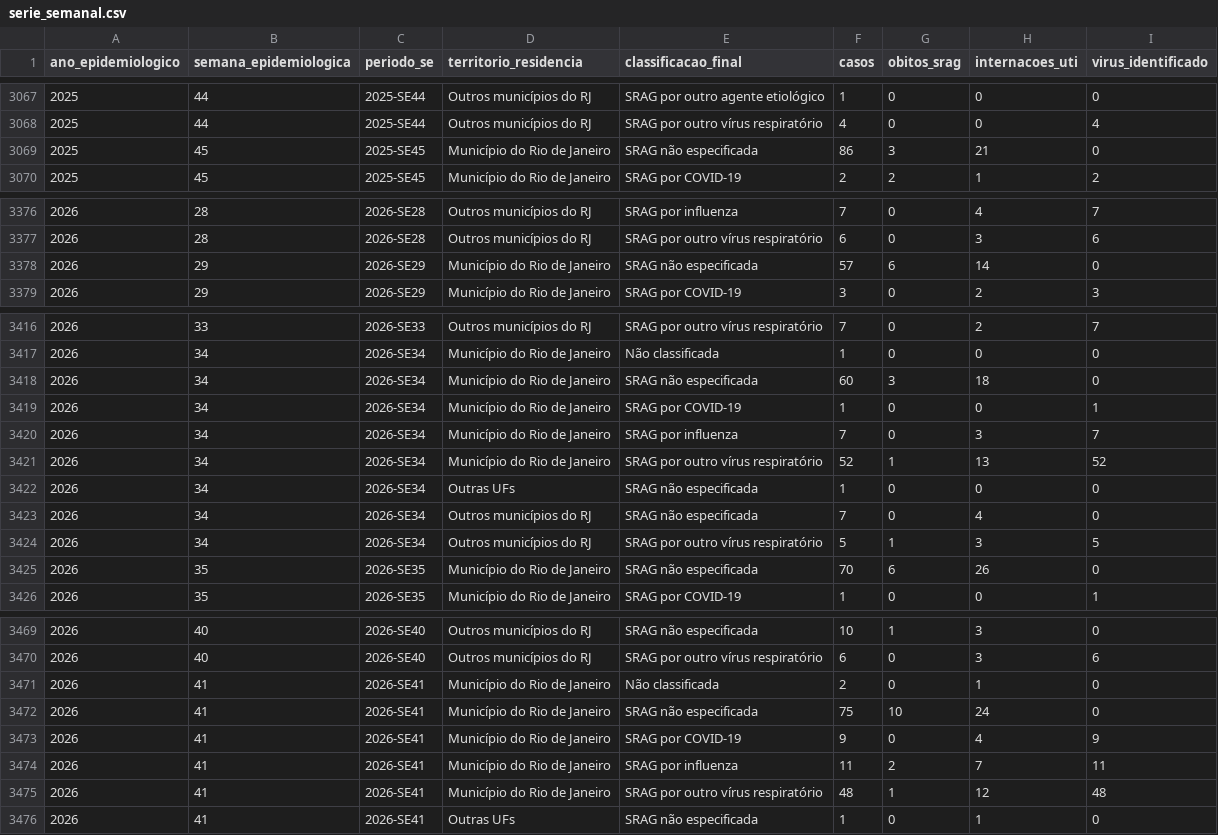
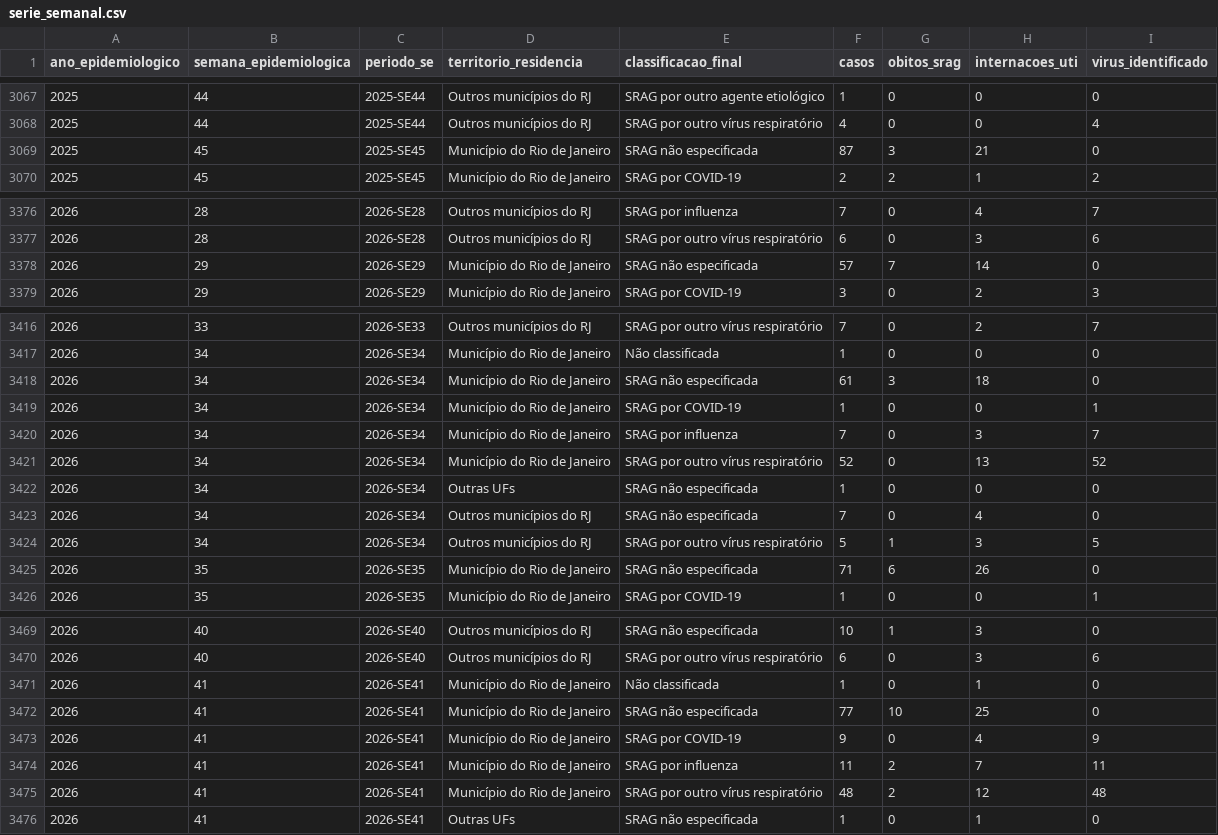
Before and after one commit to FEHALTENBURG1/SRAG_MRJ, a CSV file: srag_historico_mrj/historico/serie_semanal.csv, drawn as a sheet; only a part is shown, gaps mark what is left out; the diff covers the shown part only.

```diff
--- a/srag_historico_mrj/historico/serie_semanal.csv
+++ b/srag_historico_mrj/historico/serie_semanal.csv
@@ -3068,3 +3068,3 @@
 2025,44,"2025-SE44","Outros municípios do RJ","SRAG por outro vírus respiratório",4,0,0,4
-2025,45,"2025-SE45","Município do Rio de Janeiro","SRAG não especificada",86,3,21,0
+2025,45,"2025-SE45","Município do Rio de Janeiro","SRAG não especificada",87,3,21,0
 2025,45,"2025-SE45","Município do Rio de Janeiro","SRAG por COVID-19",2,2,1,2
@@ -3377,3 +3377,3 @@
 2026,28,"2026-SE28","Outros municípios do RJ","SRAG por outro vírus respiratório",6,0,3,6
-2026,29,"2026-SE29","Município do Rio de Janeiro","SRAG não especificada",57,6,14,0
+2026,29,"2026-SE29","Município do Rio de Janeiro","SRAG não especificada",57,7,14,0
 2026,29,"2026-SE29","Município do Rio de Janeiro","SRAG por COVID-19",3,0,2,3
@@ -3417,6 +3417,6 @@
 2026,34,"2026-SE34","Município do Rio de Janeiro","Não classificada",1,0,0,0
-2026,34,"2026-SE34","Município do Rio de Janeiro","SRAG não especificada",60,3,18,0
+2026,34,"2026-SE34","Município do Rio de Janeiro","SRAG não especificada",61,3,18,0
 2026,34,"2026-SE34","Município do Rio de Janeiro","SRAG por COVID-19",1,0,0,1
 2026,34,"2026-SE34","Município do Rio de Janeiro","SRAG por influenza",7,0,3,7
-2026,34,"2026-SE34","Município do Rio de Janeiro","SRAG por outro vírus respiratório",52,1,13,52
+2026,34,"2026-SE34","Município do Rio de Janeiro","SRAG por outro vírus respiratório",52,0,13,52
 2026,34,"2026-SE34","Outras UFs","SRAG não especificada",1,0,0,0
@@ -3424,3 +3424,3 @@
 2026,34,"2026-SE34","Outros municípios do RJ","SRAG por outro vírus respiratório",5,1,3,5
-2026,35,"2026-SE35","Município do Rio de Janeiro","SRAG não especificada",70,6,26,0
+2026,35,"2026-SE35","Município do Rio de Janeiro","SRAG não especificada",71,6,26,0
 2026,35,"2026-SE35","Município do Rio de Janeiro","SRAG por COVID-19",1,0,0,1
@@ -3470,7 +3470,7 @@
 2026,40,"2026-SE40","Outros municípios do RJ","SRAG por outro vírus respiratório",6,0,3,6
-2026,41,"2026-SE41","Município do Rio de Janeiro","Não classificada",2,0,1,0
-2026,41,"2026-SE41","Município do Rio de Janeiro","SRAG não especificada",75,10,24,0
+2026,41,"2026-SE41","Município do Rio de Janeiro","Não classificada",1,0,1,0
+2026,41,"2026-SE41","Município do Rio de Janeiro","SRAG não especificada",77,10,25,0
 2026,41,"2026-SE41","Município do Rio de Janeiro","SRAG por COVID-19",9,0,4,9
 2026,41,"2026-SE41","Município do Rio de Janeiro","SRAG por influenza",11,2,7,11
-2026,41,"2026-SE41","Município do Rio de Janeiro","SRAG por outro vírus respiratório",48,1,12,48
+2026,41,"2026-SE41","Município do Rio de Janeiro","SRAG por outro vírus respiratório",48,2,12,48
 2026,41,"2026-SE41","Outras UFs","SRAG não especificada",1,0,1,0
```
Also changed, not shown: 11 added rows, 1 removed row and 54 edited cells elsewhere in this file, srag_historico_mrj/historico/manifesto.csv, 4 other files.
